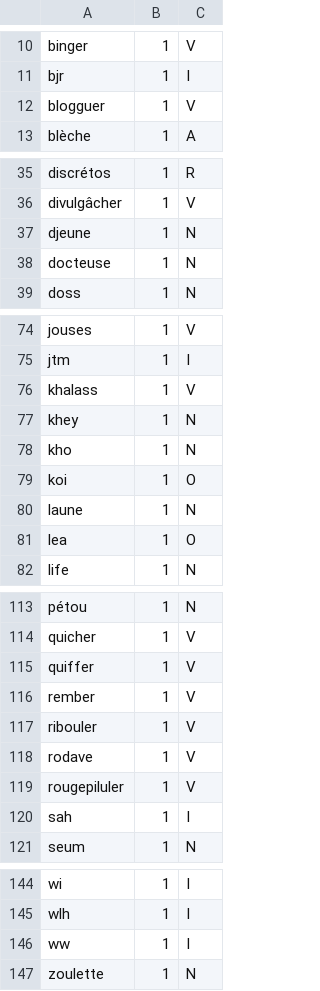
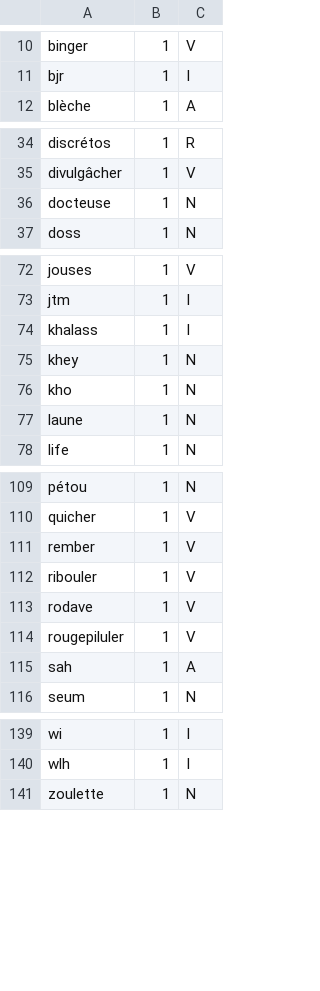
Before and after one commit to poratox78-spec/omega-pendu-, a TSV file: dictee/argot_lex.tsv, drawn as a sheet; only a part is shown, gaps mark what is left out; the diff covers the shown part only.

```diff
--- a/dictee/argot_lex.tsv
+++ b/dictee/argot_lex.tsv
@@ -11,3 +11,2 @@ binger	1	V
 bjr	1	I
-blogguer	1	V
 blèche	1	A
@@ -36,3 +35,2 @@ discrétos	1	R
 divulgâcher	1	V
-djeune	1	N
 docteuse	1	N
@@ -75,8 +73,6 @@ jouses	1	V
 jtm	1	I
-khalass	1	V
+khalass	1	I
 khey	1	N
 kho	1	N
-koi	1	O
 laune	1	N
-lea	1	O
 life	1	N
@@ -114,3 +110,2 @@ pétou	1	N
 quicher	1	V
-quiffer	1	V
 rember	1	V
@@ -119,3 +114,3 @@ rodave	1	V
 rougepiluler	1	V
-sah	1	I
+sah	1	A
 seum	1	N
@@ -145,3 +140,2 @@ wi	1	I
 wlh	1	I
-ww	1	I
 zoulette	1	N
```
Also changed, not shown: 2 edited cells elsewhere in this file, 1 other file.
